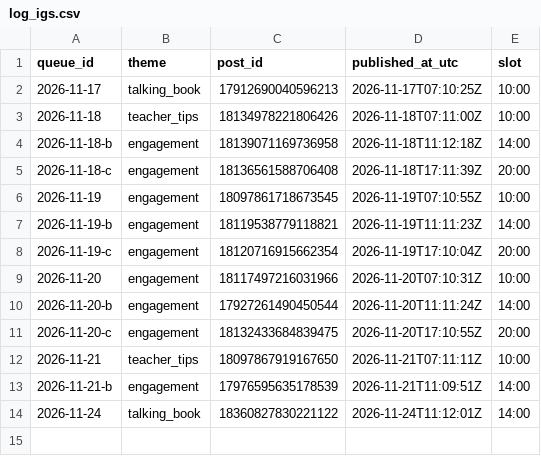
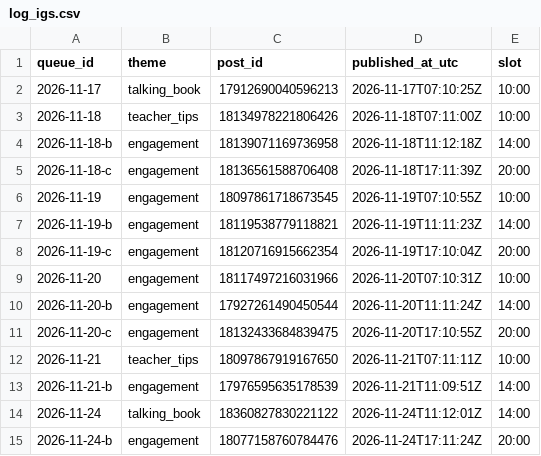
Before and after one commit to zraij/Athar-media-, a CSV file: autopilot/log_igs.csv, drawn as a sheet.

Commit message:
autopilot: ig story 2026-11-24-b

```diff
--- a/autopilot/log_igs.csv
+++ b/autopilot/log_igs.csv
@@ -14 +14,2 @@ queue_id,theme,post_id,published_at_utc,slot
 2026-11-24,talking_book,18360827830221122,2026-11-24T11:12:01Z,14:00
+2026-11-24-b,engagement,18077158760784476,2026-11-24T17:11:24Z,20:00
```
Also changed, not shown: 2 other files.
